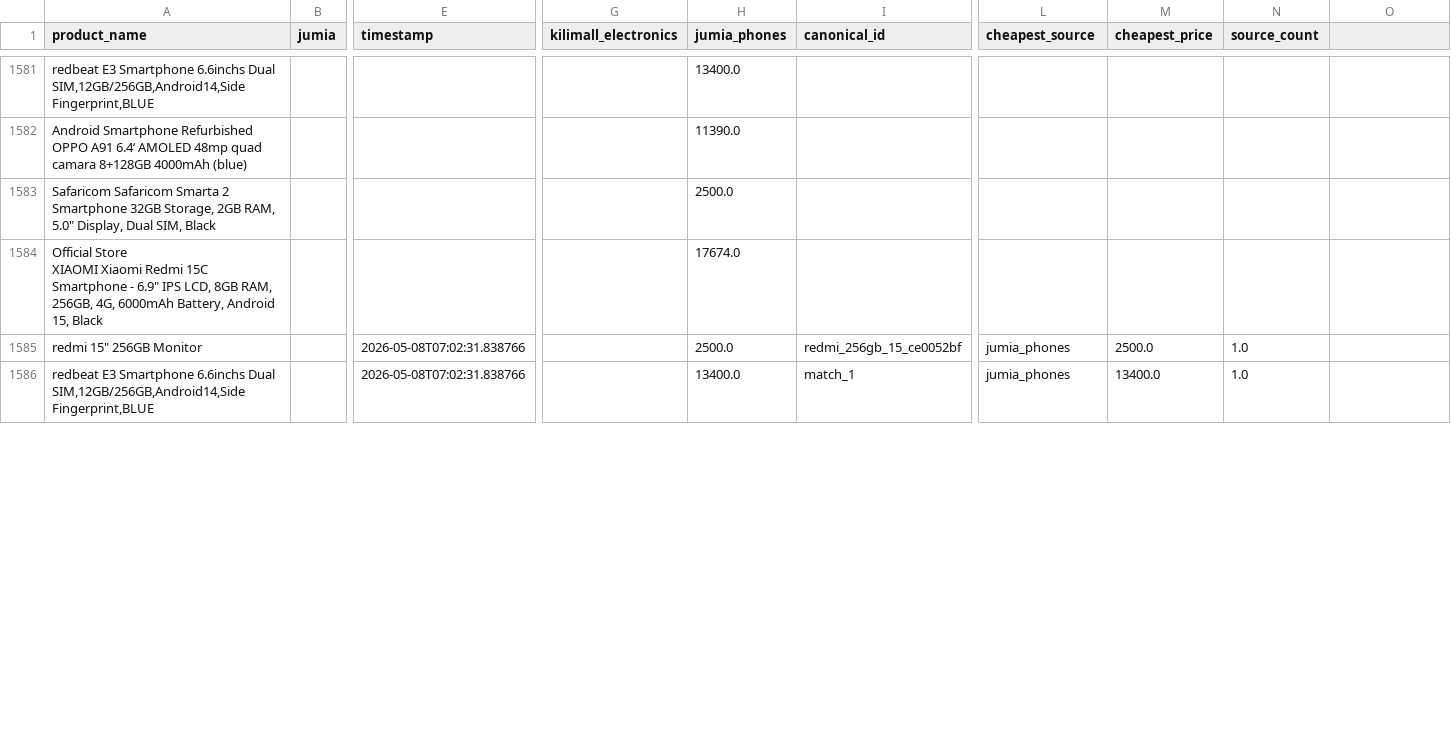
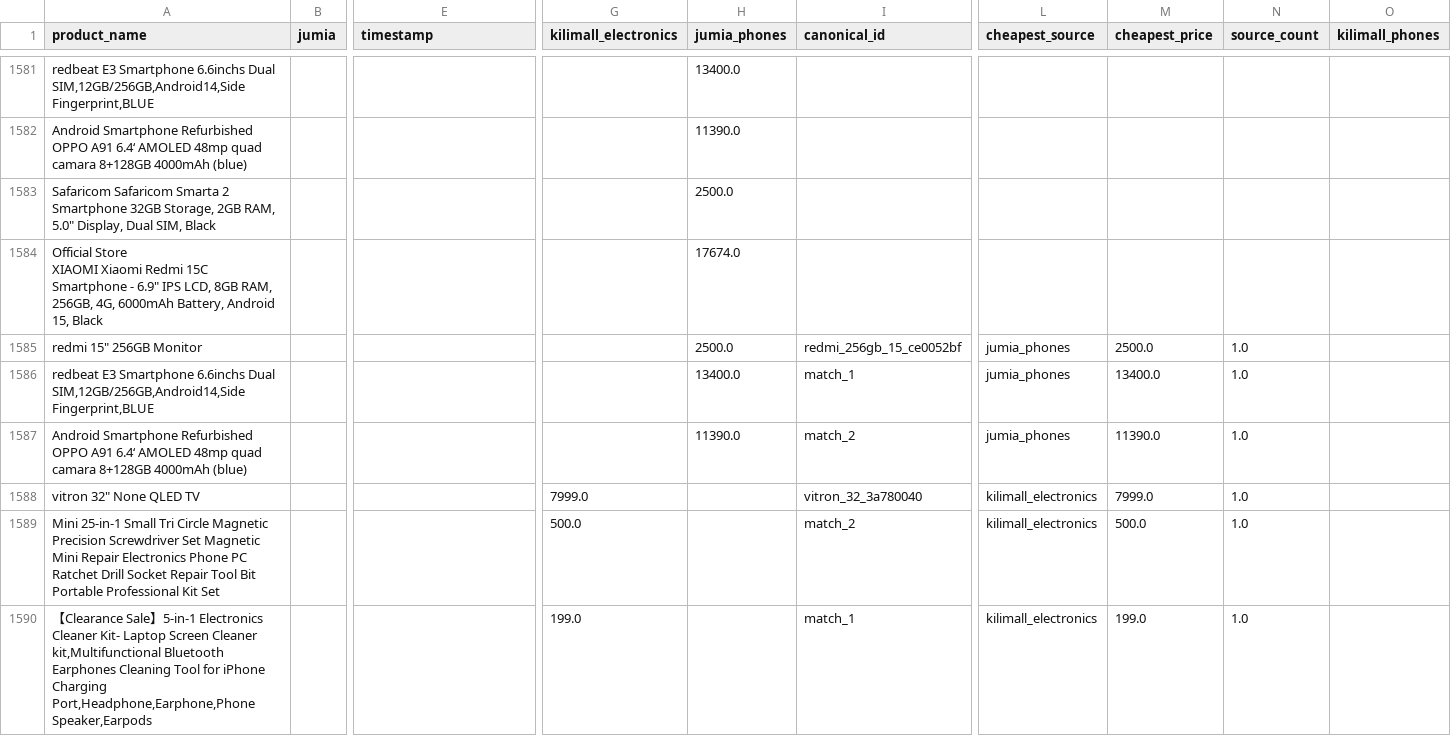
Before and after one commit to kamaubenjamin/ETL-COMPETITOR-PRICE-MONITOR-pipeline, a CSV file: price_history.csv, drawn as a sheet; only a part is shown, gaps mark what is left out; rows hold the shown columns only; the diff covers the shown part only; the diff names each change by its address in the sheet, - before the commit and + after, or states it on an @@ line.

Commit message:
implement declarative workflow orchestration and execution history

```diff
--- a/price_history.csv
+++ b/price_history.csv
-O1: (empty)
+O1: kilimall_phones
-E1585:E1586 (timestamp): 2026-05-08T07:02:31.838766
+E1585:E1586 (timestamp): (empty)
+row 1587: Android Smartphone Refurbished OPPO A91 6.4‘ AMOLED 48mp quad camara 8+128GB 4000mAh (blue) |  |  |  | 11390.0 | match_2 | jumia_phones | 11390.0 | 1.0
+row 1588: vitron 32" None QLED TV |  |  | 7999.0 |  | vitron_32_3a780040 | kilimall_electronics | 7999.0 | 1.0
+row 1589: Mini 25-in-1 Small Tri Circle Magnetic Precision Screwdriver Set Magnetic Mini Repair Electronics Phone PC Ratchet Drill Socket Repair Tool Bit Portable Professional Kit Set |  |  | 500.0 |  | match_2 | kilimall_electronics | 500.0 | 1.0
+row 1590: 【Clearance Sale】5-in-1 Electronics Cleaner Kit- Laptop Screen Cleaner kit,Multifunctional Bluetooth Earphones Cleaning Tool for iPhone Charging Port,Headphone,Earphone,Phone Speaker,Earpods |  |  | 199.0 |  | match_1 | kilimall_electronics | 199.0 | 1.0
```
Also changed, not shown: 4 added rows and 1 edited cell elsewhere in this file, 45 other files.
